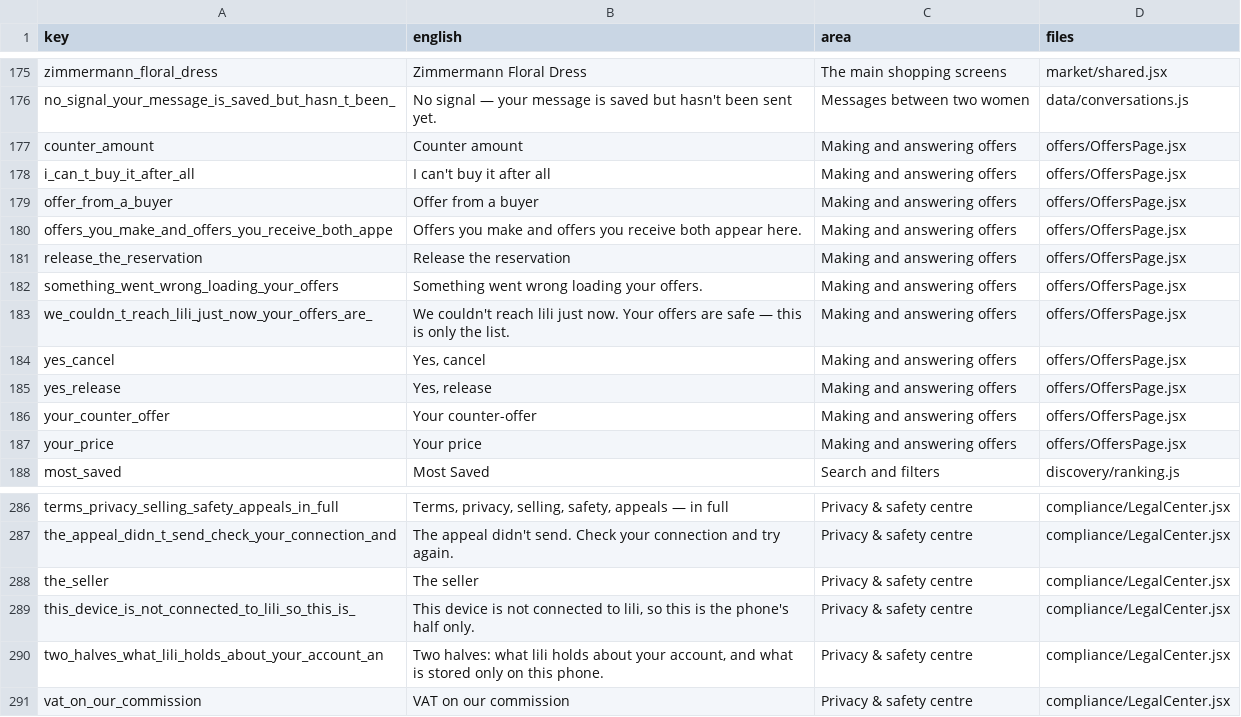
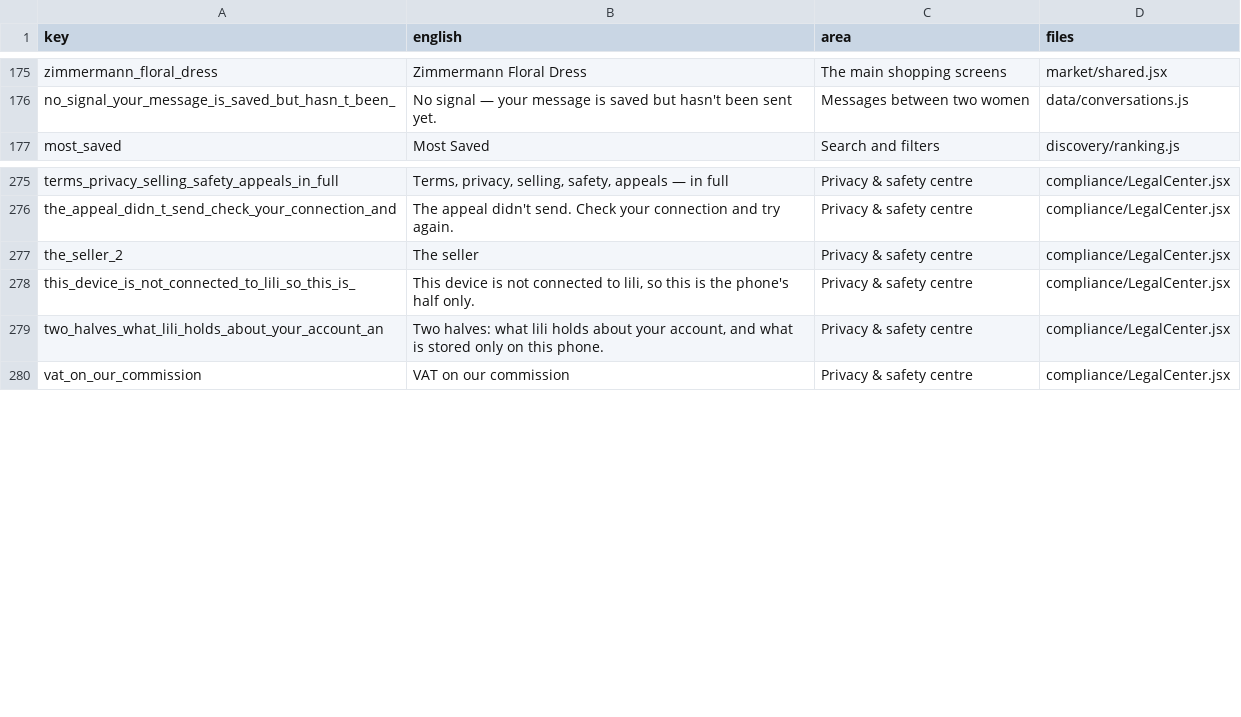
Before and after one commit to marcevm1-del/Project-lili, a CSV file: app/i18n/not-yet-extracted.csv, drawn as a sheet; only a part is shown, gaps mark what is left out.

```diff
--- a/app/i18n/not-yet-extracted.csv
+++ b/app/i18n/not-yet-extracted.csv
@@ -176,13 +176,2 @@ zimmermann_floral_dress,Zimmermann Floral Dress,The main shopping screens,market
 no_signal_your_message_is_saved_but_hasn_t_been_,No signal — your message is saved but hasn't been sent yet.,Messages between two women,data/conversations.js
-counter_amount,Counter amount,Making and answering offers,offers/OffersPage.jsx
-i_can_t_buy_it_after_all,I can't buy it after all,Making and answering offers,offers/OffersPage.jsx
-offer_from_a_buyer,Offer from a buyer,Making and answering offers,offers/OffersPage.jsx
-offers_you_make_and_offers_you_receive_both_appe,Offers you make and offers you receive both appear here.,Making and answering offers,offers/OffersPage.jsx
-release_the_reservation,Release the reservation,Making and answering offers,offers/OffersPage.jsx
-something_went_wrong_loading_your_offers,Something went wrong loading your offers.,Making and answering offers,offers/OffersPage.jsx
-we_couldn_t_reach_lili_just_now_your_offers_are_,We couldn't reach lili just now. Your offers are safe — this is only the list.,Making and answering offers,offers/OffersPage.jsx
-yes_cancel,"Yes, cancel",Making and answering offers,offers/OffersPage.jsx
-yes_release,"Yes, release",Making and answering offers,offers/OffersPage.jsx
-your_counter_offer,Your counter-offer,Making and answering offers,offers/OffersPage.jsx
-your_price,Your price,Making and answering offers,offers/OffersPage.jsx
 most_saved,Most Saved,Search and filters,discovery/ranking.js
@@ -287,3 +276,3 @@ terms_privacy_selling_safety_appeals_in_full,"Terms, privacy, selling, safety, a
 the_appeal_didn_t_send_check_your_connection_and,The appeal didn't send. Check your connection and try again.,Privacy & safety centre,compliance/LegalCenter.jsx
-the_seller,The seller,Privacy & safety centre,compliance/LegalCenter.jsx
+the_seller_2,The seller,Privacy & safety centre,compliance/LegalCenter.jsx
 this_device_is_not_connected_to_lili_so_this_is_,"This device is not connected to lili, so this is the phone's half only.",Privacy & safety centre,compliance/LegalCenter.jsx
```
Also changed, not shown: 7 other files.
